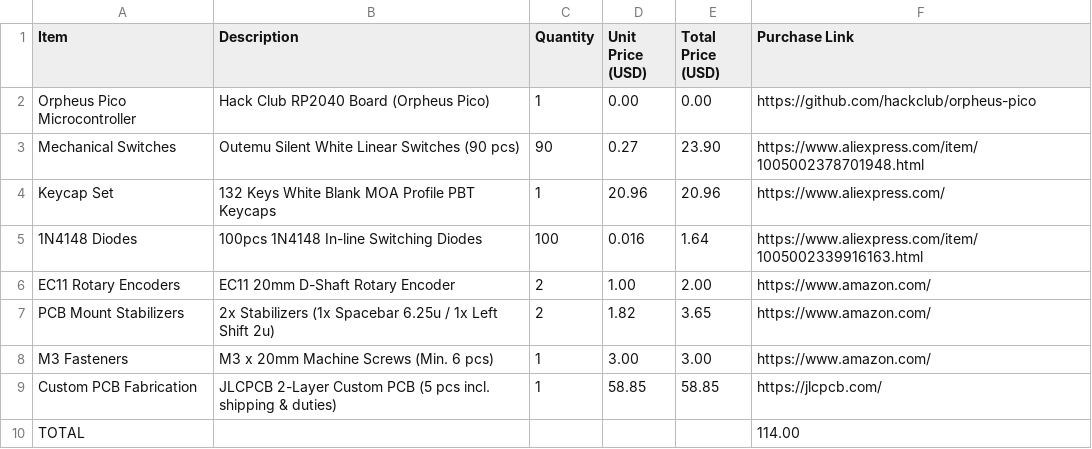
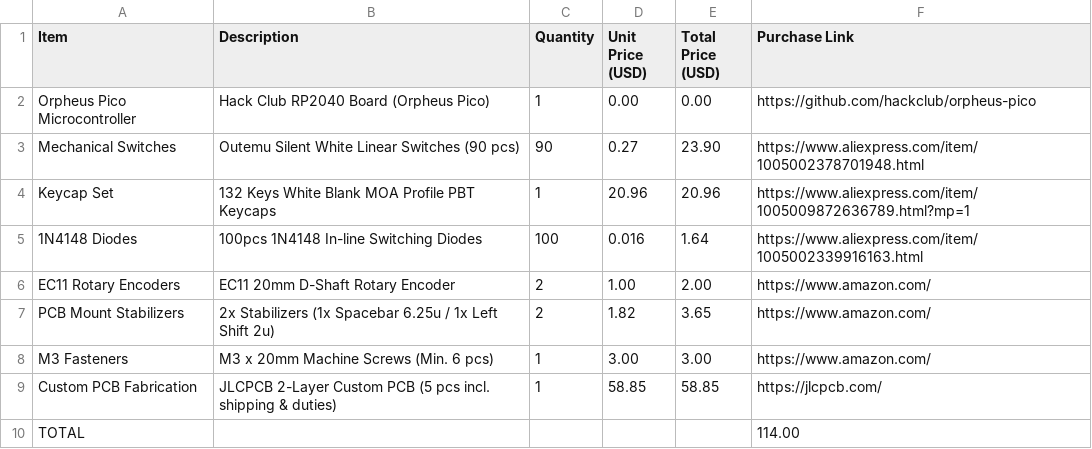
Before and after one commit to Random1011010/My-Cool-Keeb, a CSV file: bom.csv, drawn as a sheet.

Commit message:
Update bom.csv

```diff
--- a/bom.csv
+++ b/bom.csv
@@ -3,3 +3,3 @@ Orpheus Pico Microcontroller,Hack Club RP2040 Board (Orpheus Pico),1,0.00,0.00,h
 Mechanical Switches,Outemu Silent White Linear Switches (90 pcs),90,0.27,23.90,https://www.aliexpress.com/item/1005002378701948.html
-Keycap Set,132 Keys White Blank MOA Profile PBT Keycaps,1,20.96,20.96,https://www.aliexpress.com/
+Keycap Set,132 Keys White Blank MOA Profile PBT Keycaps,1,20.96,20.96,https://www.aliexpress.com/item/1005009872636789.html?mp=1
 1N4148 Diodes,100pcs 1N4148 In-line Switching Diodes,100,0.016,1.64,https://www.aliexpress.com/item/1005002339916163.html
```
